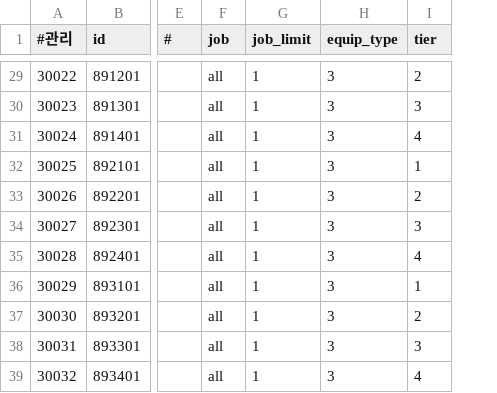
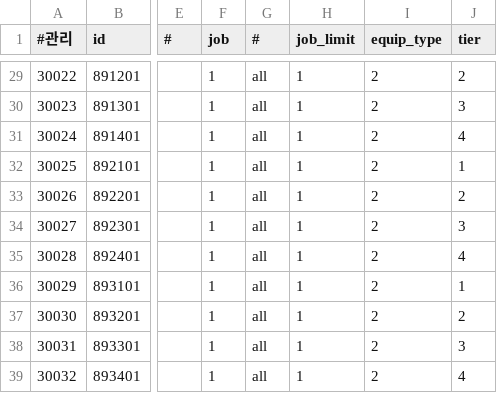
Before and after one commit to DevToothCrew/UnlimitedTower, a CSV file: UnlimitedTowerClient/TowerMain/UnlimitedTower/Assets/Resources/CSV/DB_equipment.csv, drawn as a sheet; only a part is shown, gaps mark what is left out; addresses are those after the commit; the diff covers the shown part only; the diff names each change by its address in the sheet, - before the commit and + after, or states it on an @@ line.

```diff
--- a/UnlimitedTowerClient/TowerMain/UnlimitedTower/Assets/Resources/CSV/DB_equipment.csv
+++ b/UnlimitedTowerClient/TowerMain/UnlimitedTower/Assets/Resources/CSV/DB_equipment.csv
+column G (#), rows 29-39: all all
-F29:F39 (job): all
+F29:F39 (job): 1
-I29:I39 (equip_type): 3
+I29:I39 (equip_type): 2
```
Also changed, not shown: 51 edited cells elsewhere in this file, 2 other files.
